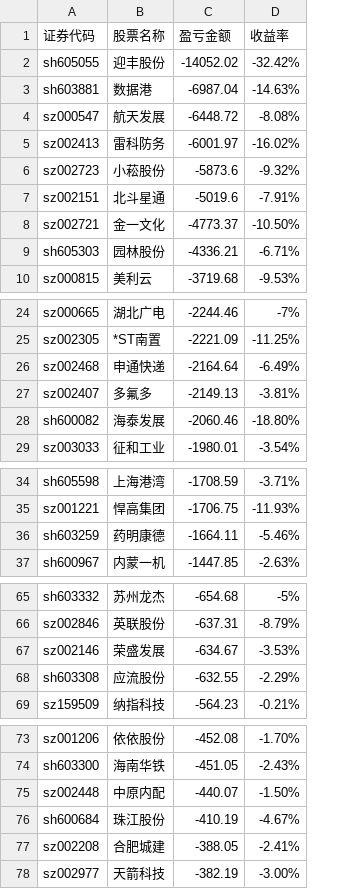
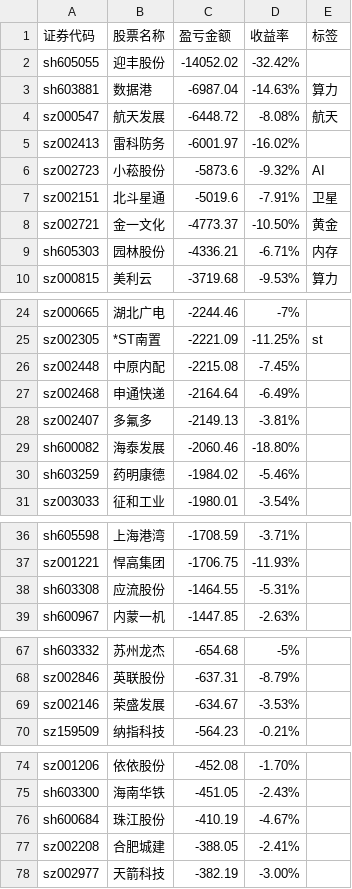
Before and after one commit to gniqizeuy/gniqizeuy.github.io, a CSV file: assets/data/gf_losses.csv, drawn as a sheet; only a part is shown, gaps mark what is left out; removed rows and columns are numbered as before the commit, all else as after; the diff covers the shown part only; the diff names each change by its address in the sheet, - before the commit and + after, or states it on an @@ line.

```diff
--- a/assets/data/gf_losses.csv
+++ b/assets/data/gf_losses.csv
+column E (标签), rows 3-10: 算力 | 航天 |  | AI | 卫星 | 黄金 | 内存 | 算力; row 25: st
+row 26: sz002448 | 中原内配 | -2215.08 | -7.45%
+row 30: sh603259 | 药明康德 | -1984.02 | -5.46%
-row 36: sh603259 | 药明康德 | -1664.11 | -5.46%
+row 38: sh603308 | 应流股份 | -1464.55 | -5.31%
-row 68: sh603308 | 应流股份 | -632.55 | -2.29%
-row 75: sz002448 | 中原内配 | -440.07 | -1.50%
```
Also changed, not shown: 2 edited cells elsewhere in this file, assets/data/yh_losses.csv, 2 other files.
